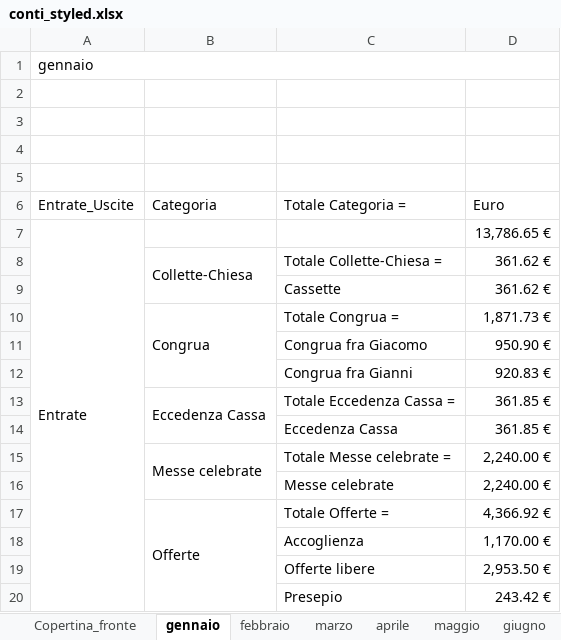
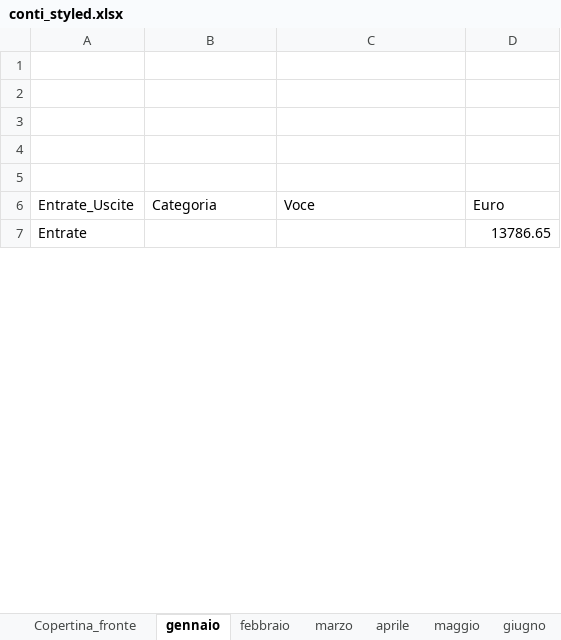
Before and after one commit to fragiaco/python_CONTI_01, an Excel workbook: conti_styled.xlsx, sheet gennaio, drawn as a sheet; only a part is shown; values as stored, in another font and other column widths than the file's, no cell formats; 1 other sheet too large or unreadable and not compared; removed rows and columns are numbered as before the commit, all else as after; the diff covers the shown part only; the diff names each change by its address in the sheet, - before the commit and + after, or states it on an @@ line.

```diff
--- a/conti_styled.xlsx (sheet gennaio)
+++ b/conti_styled.xlsx (sheet gennaio)
-row 1: gennaio
+row 5: (empty)
-C6: Totale Categoria =
+C6: Voce
-D7: 13,786.65 €
+D7: 13786.65
-row 8:  | Collette-Chiesa | Totale Collette-Chiesa = | 361.62 €
-row 9:  |  | Cassette | 361.62 €
-row 10:  | Congrua | Totale Congrua = | 1,871.73 €
-row 11:  |  | Congrua fra Giacomo | 950.90 €
-row 12:  |  | Congrua fra Gianni | 920.83 €
-row 13:  | Eccedenza Cassa | Totale Eccedenza Cassa = | 361.85 €
-row 14:  |  | Eccedenza Cassa | 361.85 €
-row 15:  | Messe celebrate | Totale Messe celebrate = | 2,240.00 €
-row 16:  |  | Messe celebrate | 2,240.00 €
-row 17:  | Offerte | Totale Offerte = | 4,366.92 €
-row 18:  |  | Accoglienza | 1,170.00 €
-row 19:  |  | Offerte libere | 2,953.50 €
-row 20:  |  | Presepio | 243.42 €
```
Also changed, not shown: 76 added rows, 76 removed rows, 18 edited cells and merged cells elsewhere in this sheet, sheet aprile, sheet giugno, sheet febbraio, sheet marzo, other sheet tabs, cell formats, charts or pictures, database_conti.xlsx, database_conti_styled.xlsx, 2 other files.
